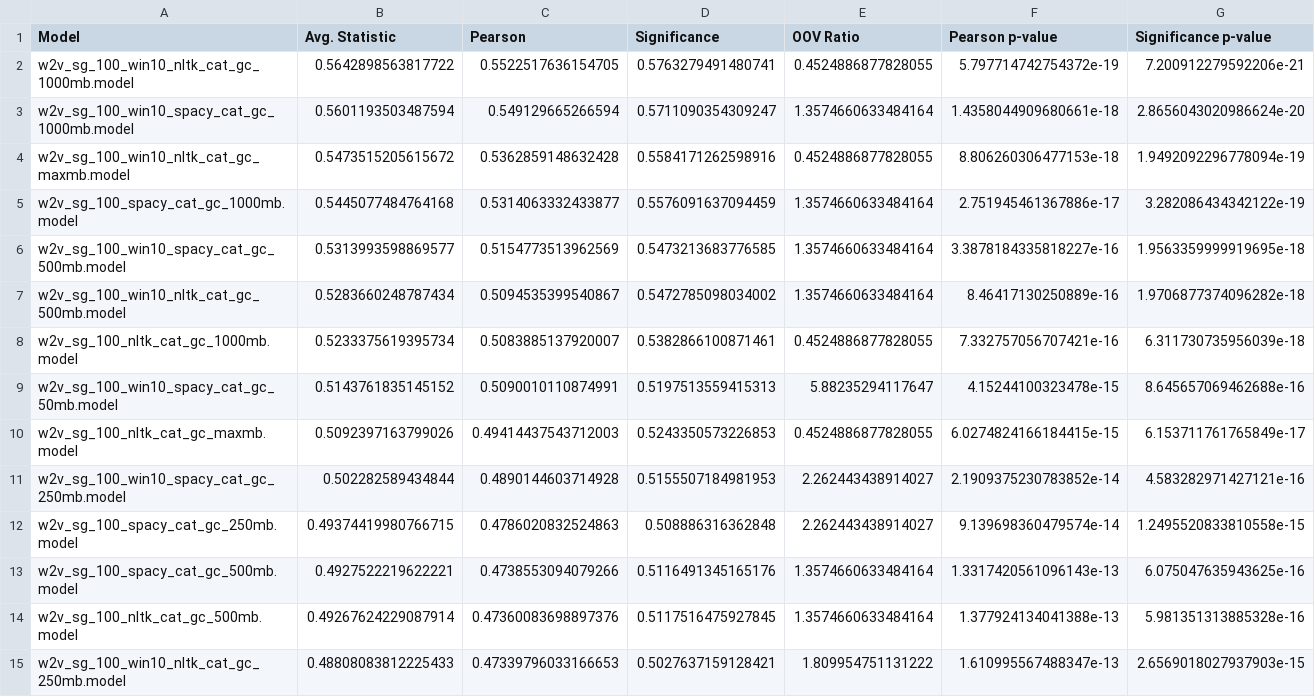
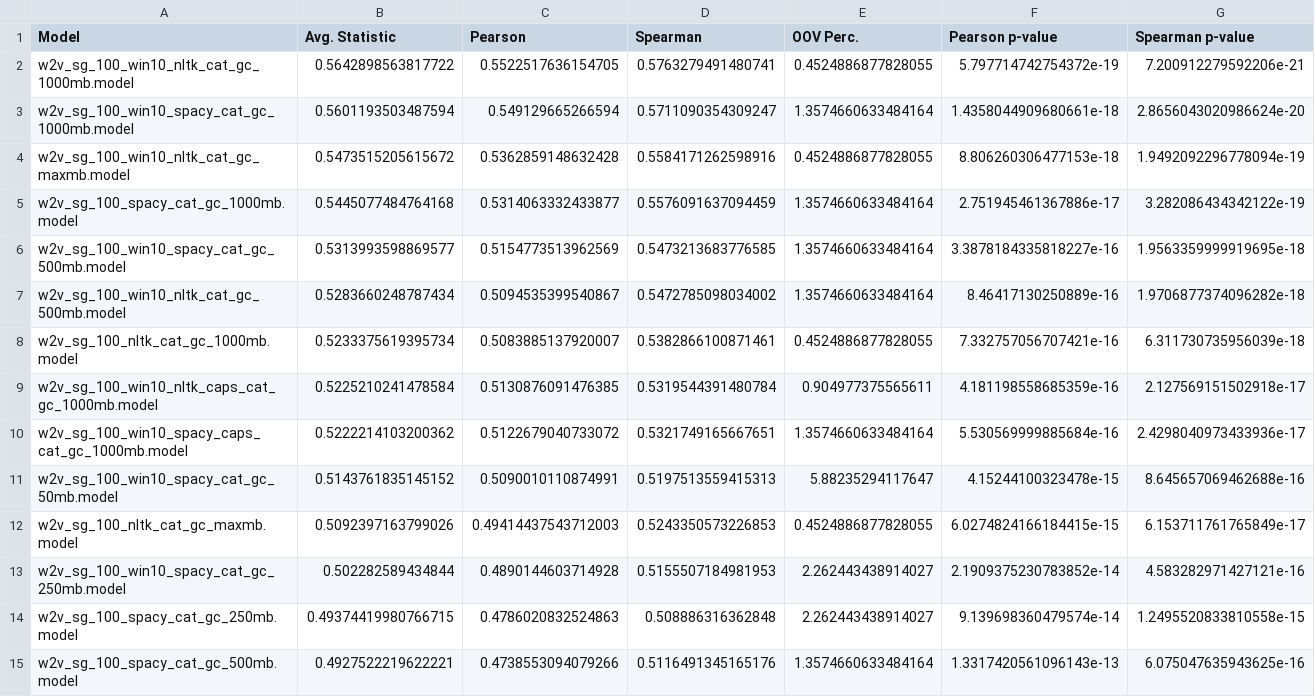
Before and after one commit to pauhidalgoo/word-embeddings, a CSV file: results/evaluation_results.csv, drawn as a sheet; only a part is shown; the shorter side is filled out with more unchanged rows.

Commit message:
ADD better evaluation

```diff
--- a/results/evaluation_results.csv
+++ b/results/evaluation_results.csv
@@ -1,2 +1,2 @@
-Model,Avg. Statistic,Pearson,Significance,OOV Ratio,Pearson p-value,Significance p-value
+Model,Avg. Statistic,Pearson,Spearman,OOV Perc.,Pearson p-value,Spearman p-value
 w2v_sg_100_win10_nltk_cat_gc_1000mb.model,0.5642898563817722,0.5522517636154705,0.5763279491480741,0.4524886877828055,5.797714742754372e-19,7.200912279592206e-21
@@ -8,2 +8,4 @@ w2v_sg_100_win10_nltk_cat_gc_500mb.model,0.5283660248787434,0.5094535399540867,0
 w2v_sg_100_nltk_cat_gc_1000mb.model,0.5233375619395734,0.5083885137920007,0.5382866100871461,0.4524886877828055,7.332757056707421e-16,6.311730735956039e-18
+w2v_sg_100_win10_nltk_caps_cat_gc_1000mb.model,0.5225210241478584,0.5130876091476385,0.5319544391480784,0.904977375565611,4.181198558685359e-16,2.127569151502918e-17
+w2v_sg_100_win10_spacy_caps_cat_gc_1000mb.model,0.5222214103200362,0.5122679040733072,0.5321749165667651,1.3574660633484164,5.530569999885684e-16,2.4298040973433936e-17
 w2v_sg_100_win10_spacy_cat_gc_50mb.model,0.5143761835145152,0.5090010110874991,0.5197513559415313,5.88235294117647,4.15244100323478e-15,8.645657069462688e-16
```
Also changed, not shown: 23 other files.
